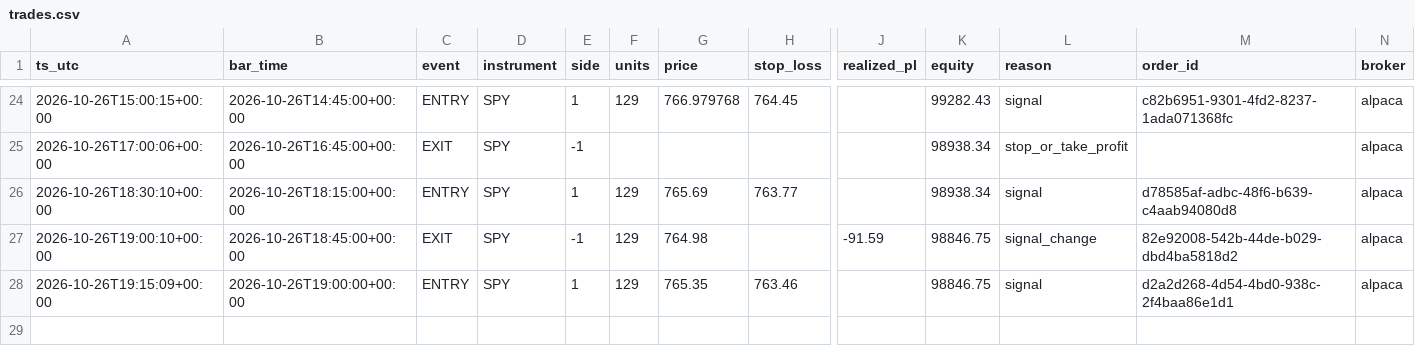
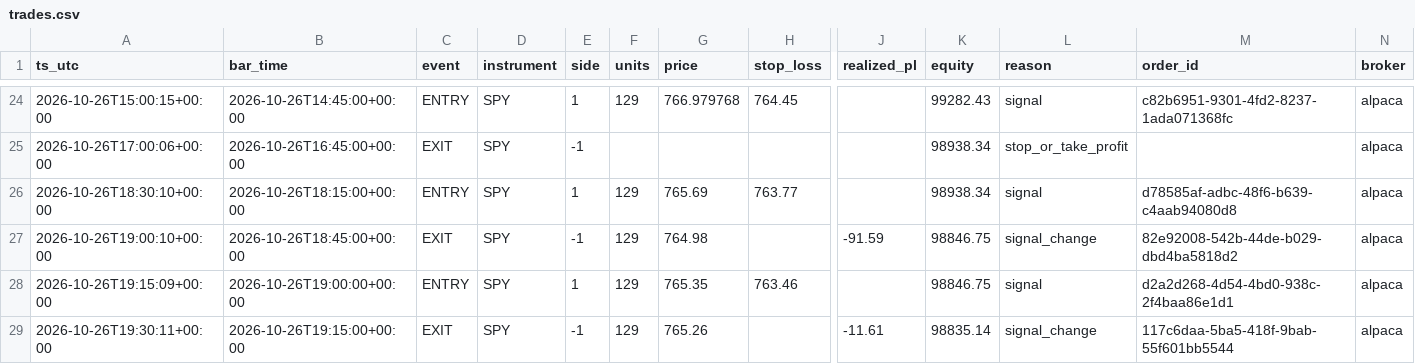
Before and after one commit to hmjag07/Quants, a CSV file: trades.csv, drawn as a sheet; only a part is shown, gaps mark what is left out; rows hold the shown columns only; the diff names each change by its address in the sheet, - before the commit and + after, or states it on an @@ line.

```diff
--- a/trades.csv
+++ b/trades.csv
+row 29: 2026-10-26T19:30:11+00:00 | 2026-10-26T19:15:00+00:00 | EXIT | SPY | -1 | 129 | 765.26 |  | -11.61 | 98835.14 | signal_change | 117c6daa-5ba5-418f-9bab-55f601bb5544 | alpaca
```
Also changed, not shown: equity_curve.csv.
